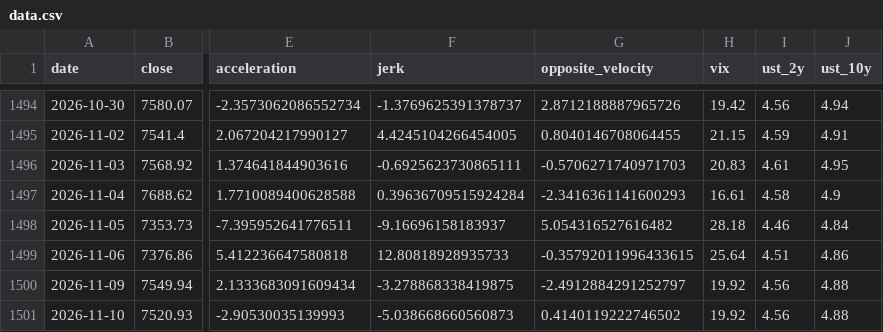
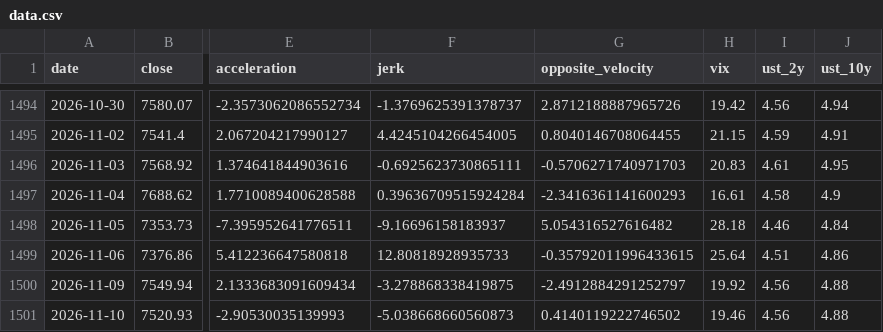
Before and after one commit to rbarrios815/rfup-public-market-signal-lab, a CSV file: docs/data/data.csv, drawn as a sheet; only a part is shown, gaps mark what is left out; the diff names each change by its address in the sheet, - before the commit and + after, or states it on an @@ line.

```diff
--- a/docs/data/data.csv
+++ b/docs/data/data.csv
-H1501 (vix): 19.92
+H1501 (vix): 19.46
```
Also changed, not shown: docs/data/model_runs.csv, 1 other file.
